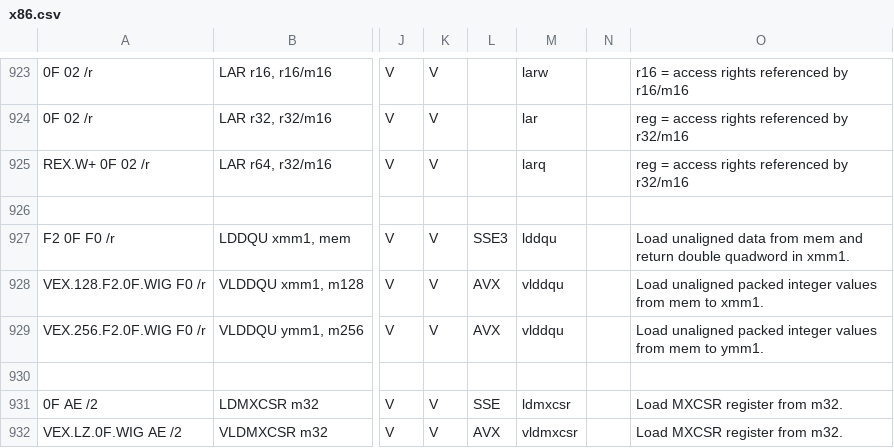
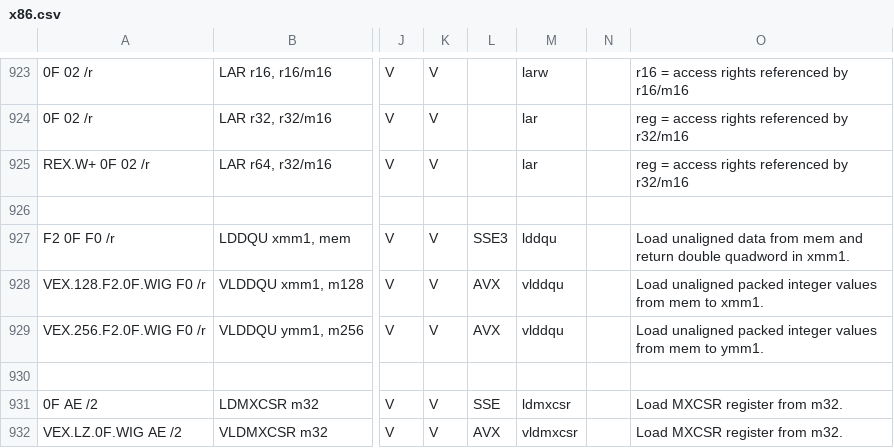
Before and after one commit to StanfordPL/x64asm, a CSV file: src/x86.csv, drawn as a sheet; only a part is shown, gaps mark what is left out; the diff names each change by its address in the sheet, - before the commit and + after, or states it on an @@ line.

Commit message:
Fine... g++ doesn't want to call larq larq, just lar.

```diff
--- a/src/x86.csv
+++ b/src/x86.csv
-M925: larq
+M925: lar
```
Also changed, not shown: 1 other file.
